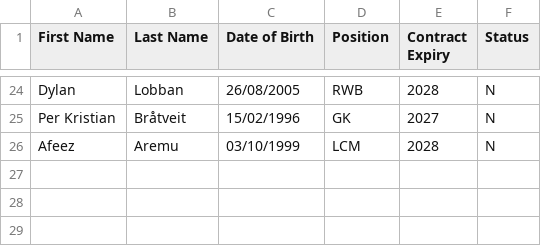
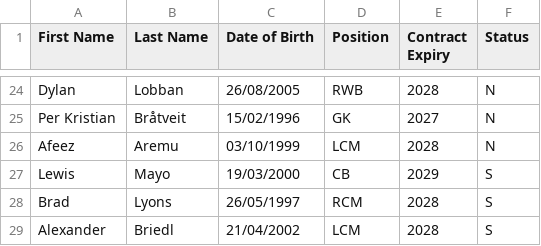
Before and after one commit to smilingdemon/squad-analysis, a CSV file: aberdeen.csv, drawn as a sheet; only a part is shown, gaps mark what is left out.

Commit message:
added Mayo, Lyons and Briedl signings.

```diff
--- a/aberdeen.csv
+++ b/aberdeen.csv
@@ -26 +26,4 @@ Per Kristian,Bråtveit,15/02/1996,GK,2027,N
 Afeez,Aremu,03/10/1999,LCM,2028,N
+Lewis,Mayo,19/03/2000,CB,2029,S
+Brad,Lyons,26/05/1997,RCM,2028,S
+Alexander,Briedl,21/04/2002,LCM,2028,S
```
Also changed, not shown: 2 other files.
